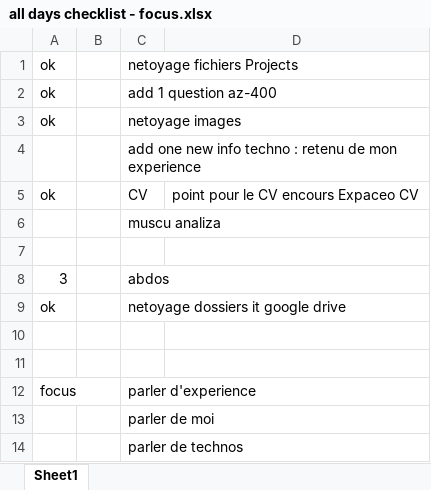
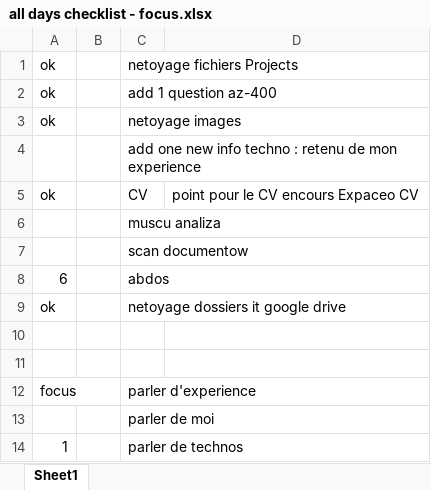
Before and after one commit to wth-mvp-s/LT, an Excel workbook: (development)/all days checklist - focus.xlsx, sheet Sheet1, drawn as a sheet; values as stored, in another font and other column widths than the file's, no borders; the diff names each change by its address in the sheet, - before the commit and + after, or states it on an @@ line.

```diff
--- a/(development)/all days checklist - focus.xlsx (sheet Sheet1)
+++ b/(development)/all days checklist - focus.xlsx (sheet Sheet1)
-C7: (empty)
+C7: scan documentow
-A8: 3
+A8: 6
-A14: (empty)
+A14: 1
```
Also changed, not shown: 13 other files.
